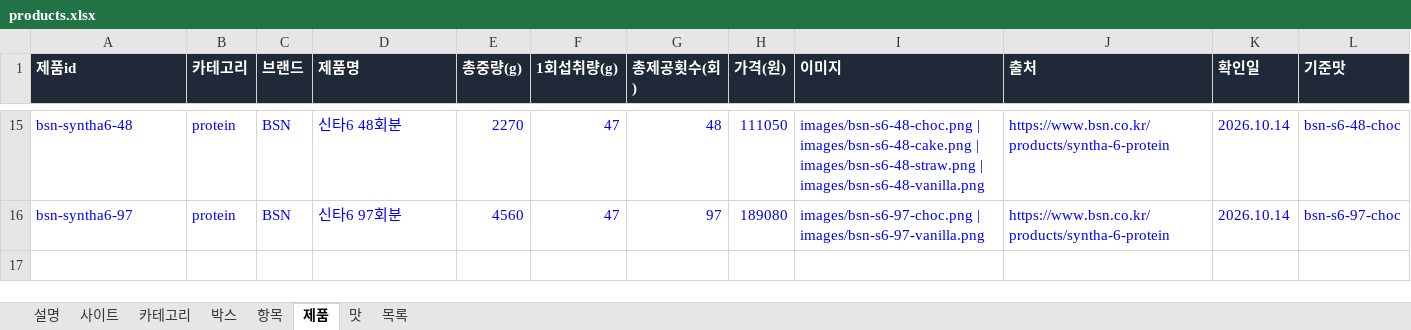
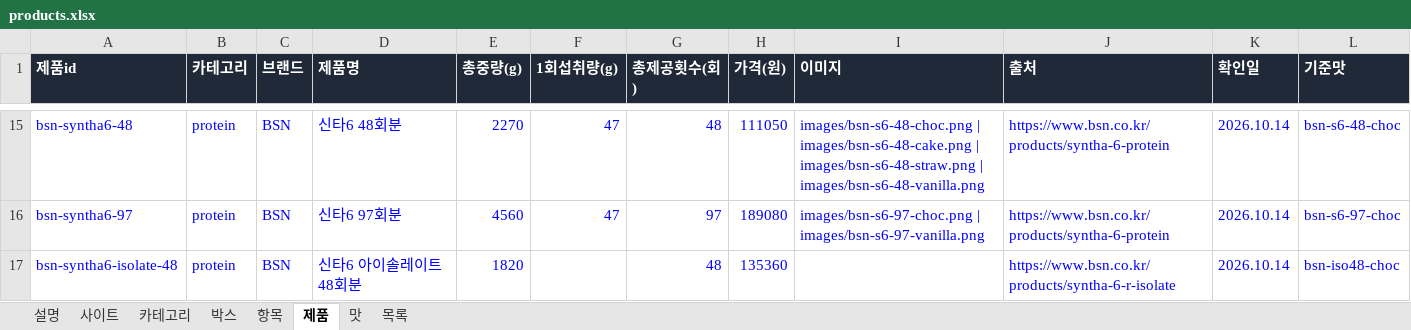
Before and after one commit to kdw123487-arch/foodcompare, an Excel workbook: data/products.xlsx, sheet 제품, drawn as a sheet; only a part is shown, gaps mark what is left out; values as stored, in another font and other column widths than the file's, no borders; the diff names each change by its address in the sheet, - before the commit and + after, or states it on an @@ line.

```diff
--- a/data/products.xlsx (sheet 제품)
+++ b/data/products.xlsx (sheet 제품)
+row 17: bsn-syntha6-isolate-48 | protein | BSN | 신타6 아이솔레이트 48회분 | 1820 |  | 48 | 135360 |  | https://www.bsn.co.kr/products/syntha-6-r-isolate | 2026.10.14 | bsn-iso48-choc
```
Also changed, not shown: sheet 맛, 1 other file.
